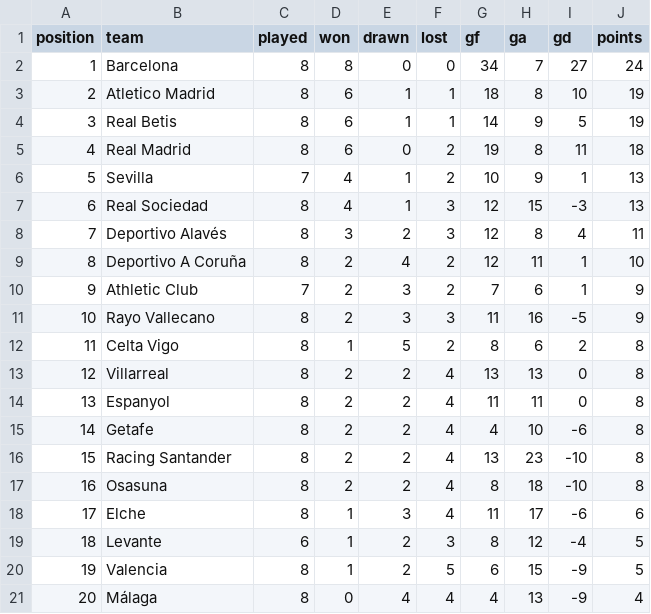
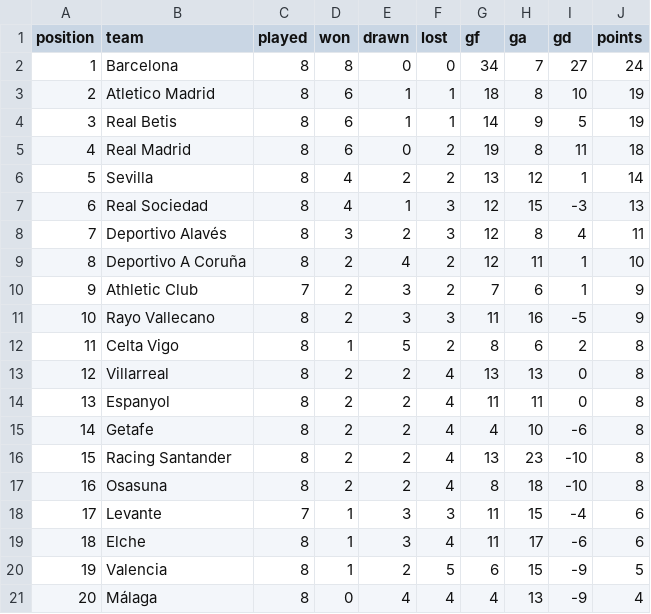
Before and after one commit to RShiri/XLALIGA, a CSV file: laliga_dashboard/database/standings.csv, drawn as a sheet; removed rows and columns are numbered as before the commit, all else as after; the diff names each change by its address in the sheet, - before the commit and + after, or states it on an @@ line.

```diff
--- a/laliga_dashboard/database/standings.csv
+++ b/laliga_dashboard/database/standings.csv
-C6 (played): 7
+C6 (played): 8
-E6 (drawn): 1
+E6 (drawn): 2
-G6 (gf): 10
+G6 (gf): 13
-H6 (ga): 9
+H6 (ga): 12
-J6 (points): 13
+J6 (points): 14
+row 18: 17 | Levante | 7 | 1 | 3 | 3 | 11 | 15 | -4 | 6
@@ column A (position) renumbered in row 19 @@
-row 19: 18 | Levante | 6 | 1 | 2 | 3 | 8 | 12 | -4 | 5
```
Also changed, not shown: laliga_dashboard/database/player_match_stats.csv, laliga_dashboard/database/players.csv, 18 other files.
